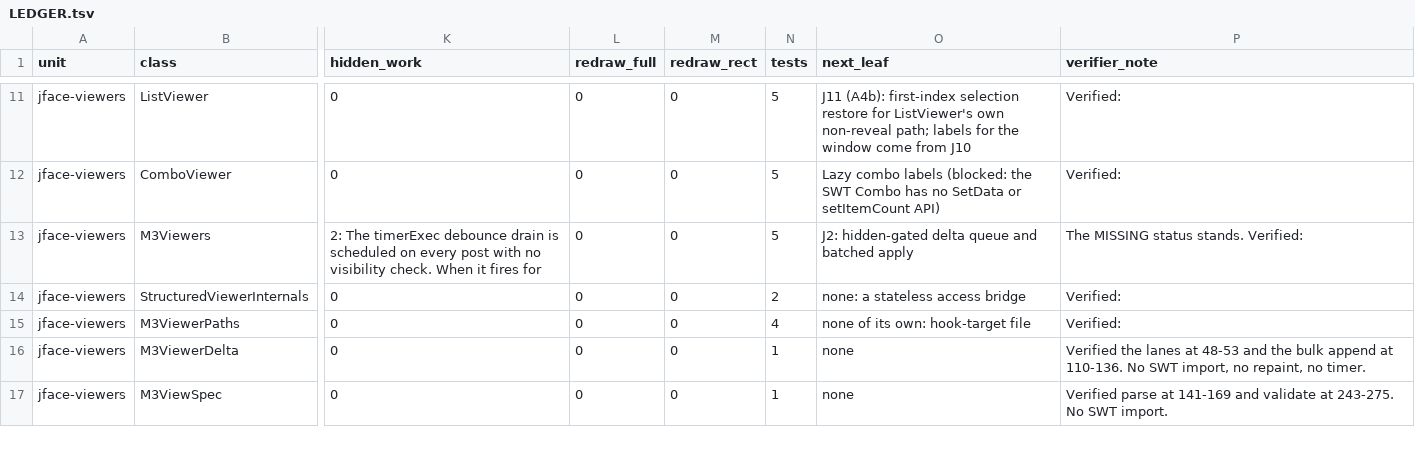
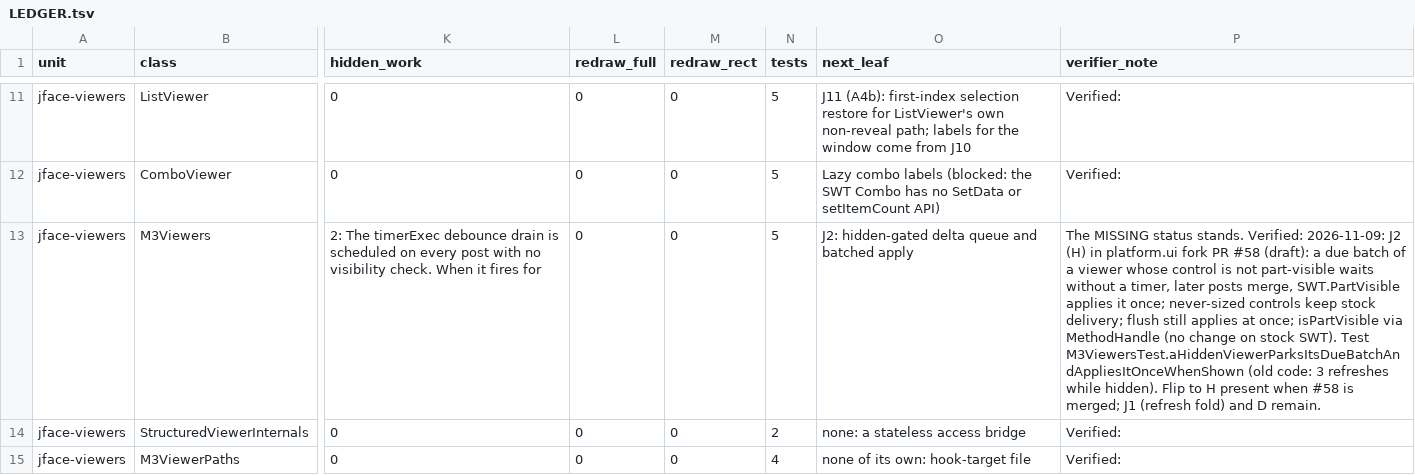
Before and after one commit to hsoliwal/nebula, a TSV file: docs/m3/every-widget/LEDGER.tsv, drawn as a sheet; only a part is shown, gaps mark what is left out; the shorter side is filled out with more unchanged rows; the diff names each change by its address in the sheet, - before the commit and + after, or states it on an @@ line.

Commit message:
every-widget LEDGER: M3Viewers J2 note (platform.ui fork #58)
Note only; present/status unchanged until #58 is merged.

```diff
--- a/docs/m3/every-widget/LEDGER.tsv
+++ b/docs/m3/every-widget/LEDGER.tsv
-P13 (verifier_note): …stands. Verified:
+P13 (verifier_note): …stands. Verified: 2026-11-09: J2 (H) in platform.ui fork PR #58 (draft): a due batch of a viewer whose control is not part-visible waits without a timer, later posts merge, SWT.PartVisible applies it once; never-sized controls keep stock delivery; flush still applies at once; isPartVisible via MethodHandle (no change on stock SWT). Test M3ViewersTest.aHiddenViewerParksItsDueBatchAndAppliesItOnceWhenShown (old code: 3 refreshes while hidden). Flip to H present when #58 is merged; J1 (refresh fold) and D remain.
```
